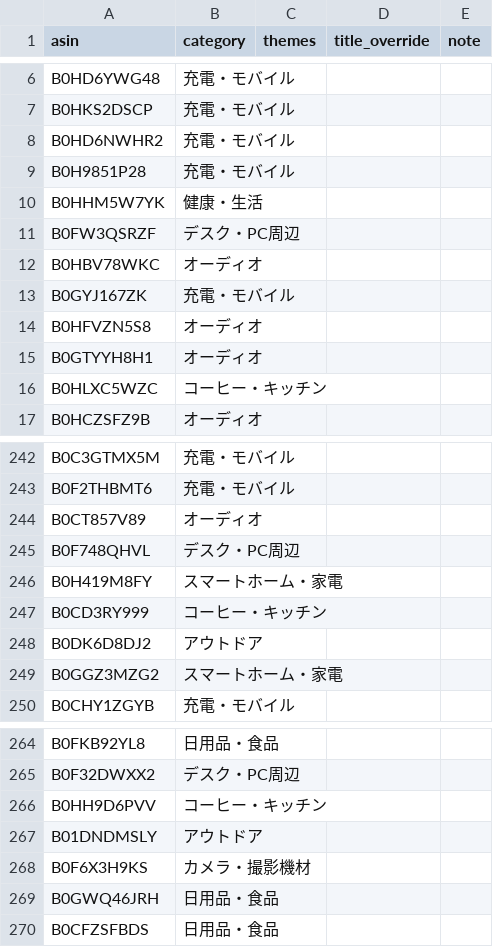
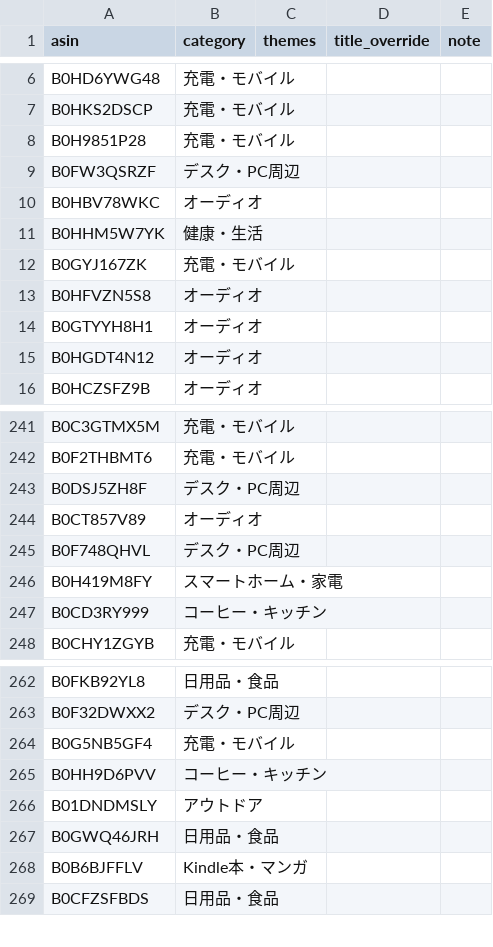
Before and after one commit to yokoichi/amazonsalematome, a CSV file: data/catalog-auto.csv, drawn as a sheet; only a part is shown, gaps mark what is left out; the diff covers the shown part only.

```diff
--- a/data/catalog-auto.csv
+++ b/data/catalog-auto.csv
@@ -7,7 +7,6 @@ B0HD6YWG48,充電・モバイル,,,
 B0HKS2DSCP,充電・モバイル,,,
-B0HD6NWHR2,充電・モバイル,,,
 B0H9851P28,充電・モバイル,,,
-B0HHM5W7YK,健康・生活,,,
 B0FW3QSRZF,デスク・PC周辺,,,
 B0HBV78WKC,オーディオ,,,
+B0HHM5W7YK,健康・生活,,,
 B0GYJ167ZK,充電・モバイル,,,
@@ -15,3 +14,3 @@ B0HFVZN5S8,オーディオ,,,
 B0GTYYH8H1,オーディオ,,,
-B0HLXC5WZC,コーヒー・キッチン,,,
+B0HGDT4N12,オーディオ,,,
 B0HCZSFZ9B,オーディオ,,,
@@ -243,2 +242,3 @@ B0C3GTMX5M,充電・モバイル,,,
 B0F2THBMT6,充電・モバイル,,,
+B0DSJ5ZH8F,デスク・PC周辺,,,
 B0CT857V89,オーディオ,,,
@@ -247,4 +247,2 @@ B0H419M8FY,スマートホーム・家電,,,
 B0CD3RY999,コーヒー・キッチン,,,
-B0DK6D8DJ2,アウトドア,,,
-B0GGZ3MZG2,スマートホーム・家電,,,
 B0CHY1ZGYB,充電・モバイル,,,
@@ -265,6 +263,7 @@ B0FKB92YL8,日用品・食品,,,
 B0F32DWXX2,デスク・PC周辺,,,
+B0G5NB5GF4,充電・モバイル,,,
 B0HH9D6PVV,コーヒー・キッチン,,,
 B01DNDMSLY,アウトドア,,,
-B0F6X3H9KS,カメラ・撮影機材,,,
 B0GWQ46JRH,日用品・食品,,,
+B0B6BJFFLV,Kindle本・マンガ,,,
 B0CFZSFBDS,日用品・食品,,,
```
Also changed, not shown: 29 added rows, 28 removed rows and 2 moved rows elsewhere in this file, 1 other file.
